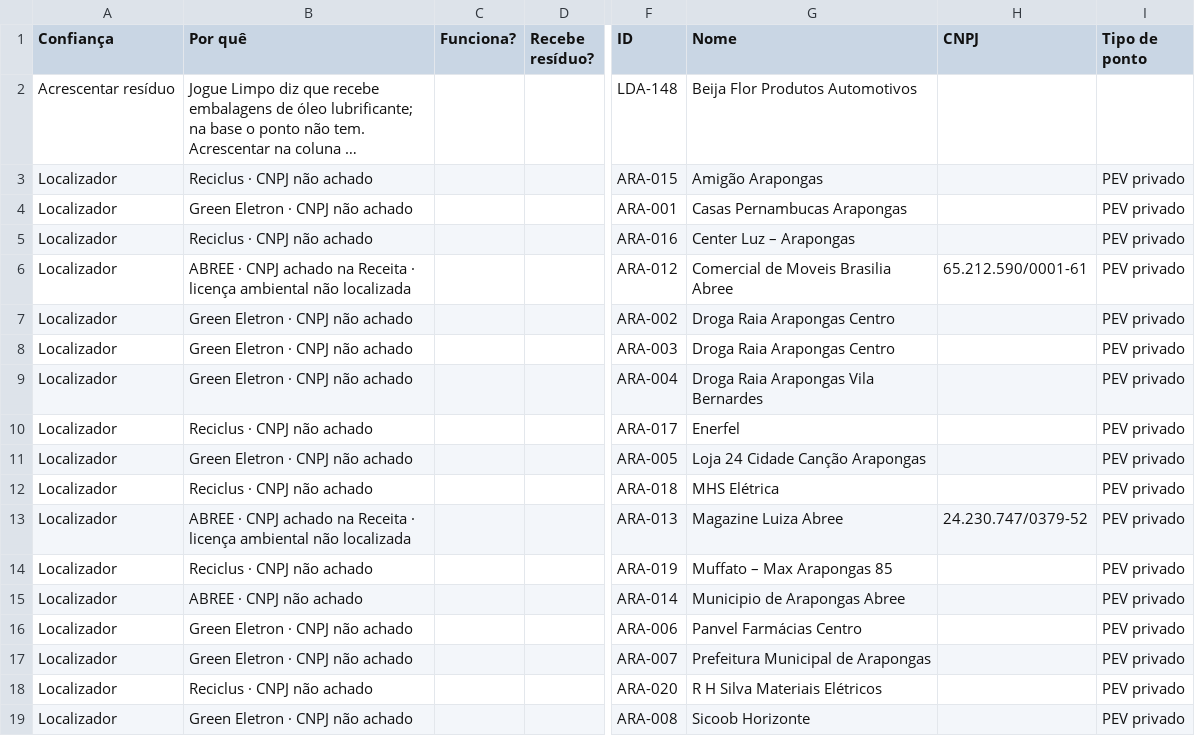
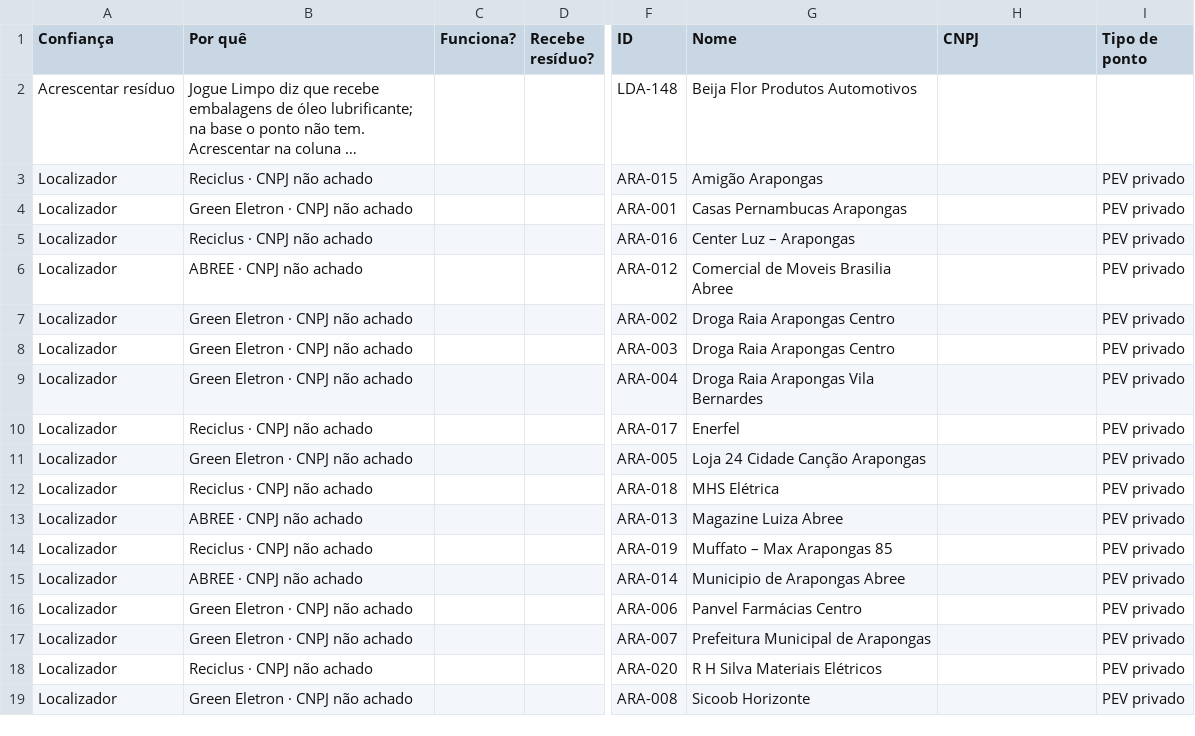
Before and after one commit to JenniferWaldhelm/desvia, a CSV file: coleta/arapongas-localizadores-revisao.csv, drawn as a sheet; only a part is shown, gaps mark what is left out; long unchanged cells end in …; the diff names each change by its address in the sheet, - before the commit and + after, or states it on an @@ line.

```diff
--- a/coleta/arapongas-localizadores-revisao.csv
+++ b/coleta/arapongas-localizadores-revisao.csv
-B6 (Por quê): ABREE · CNPJ achado na Receita · licença ambiental não localizada
+B6 (Por quê): ABREE · CNPJ não achado
-H6 (CNPJ): 65.212.590/0001-61
+H6 (CNPJ): (empty)
-B13 (Por quê): ABREE · CNPJ achado na Receita · licença ambiental não localizada
+B13 (Por quê): ABREE · CNPJ não achado
-H13 (CNPJ): 24.230.747/0379-52
+H13 (CNPJ): (empty)
```
Also changed, not shown: coleta/cambe-localizadores-revisao.csv, coleta/jandaia-do-sul-localizadores-revisao.csv, 7 other files.
